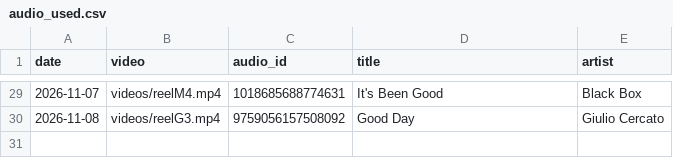
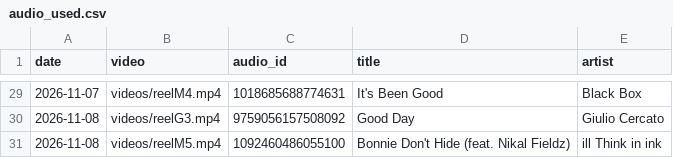
Before and after one commit to rikutonbo318-ctrl/TOWA, a CSV file: instagram/audio_used.csv, drawn as a sheet; only a part is shown, gaps mark what is left out; the diff names each change by its address in the sheet, - before the commit and + after, or states it on an @@ line.

Commit message:
Instagram: 投稿済み・トークンを記録

```diff
--- a/instagram/audio_used.csv
+++ b/instagram/audio_used.csv
+row 31: 2026-11-08 | videos/reelM5.mp4 | 1092460486055100 | Bonnie Don't Hide (feat. Nikal Fieldz) | ill Think in ink
```
Also changed, not shown: instagram/queue.csv.
